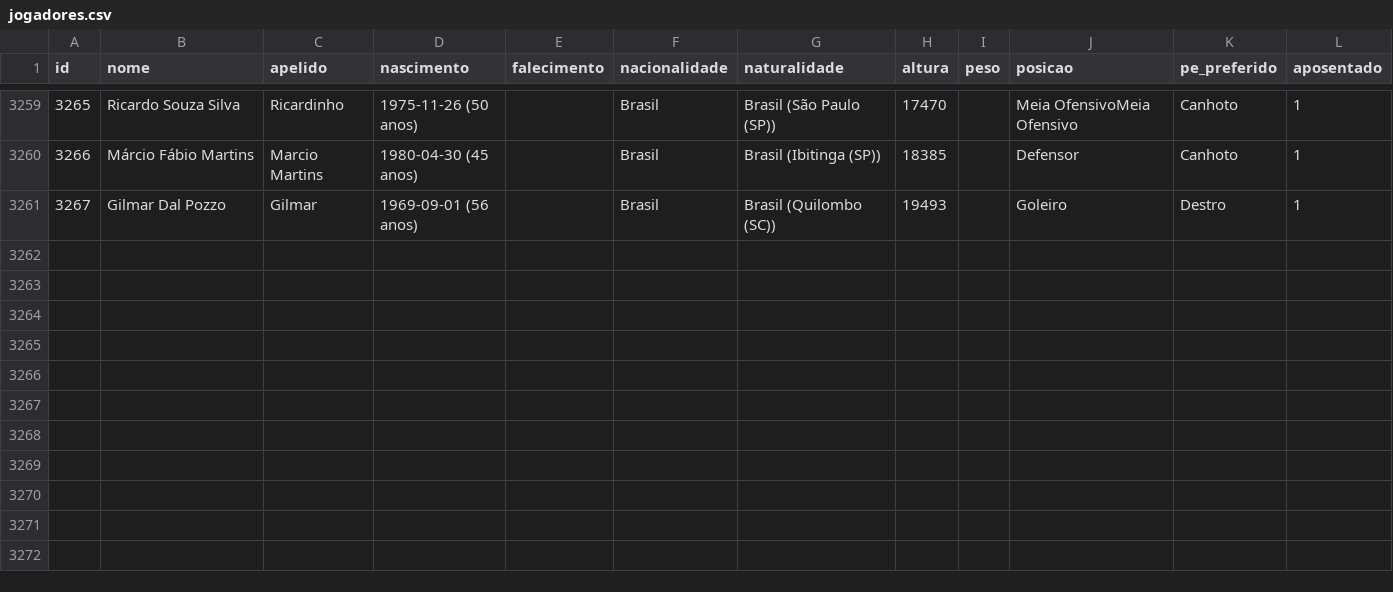
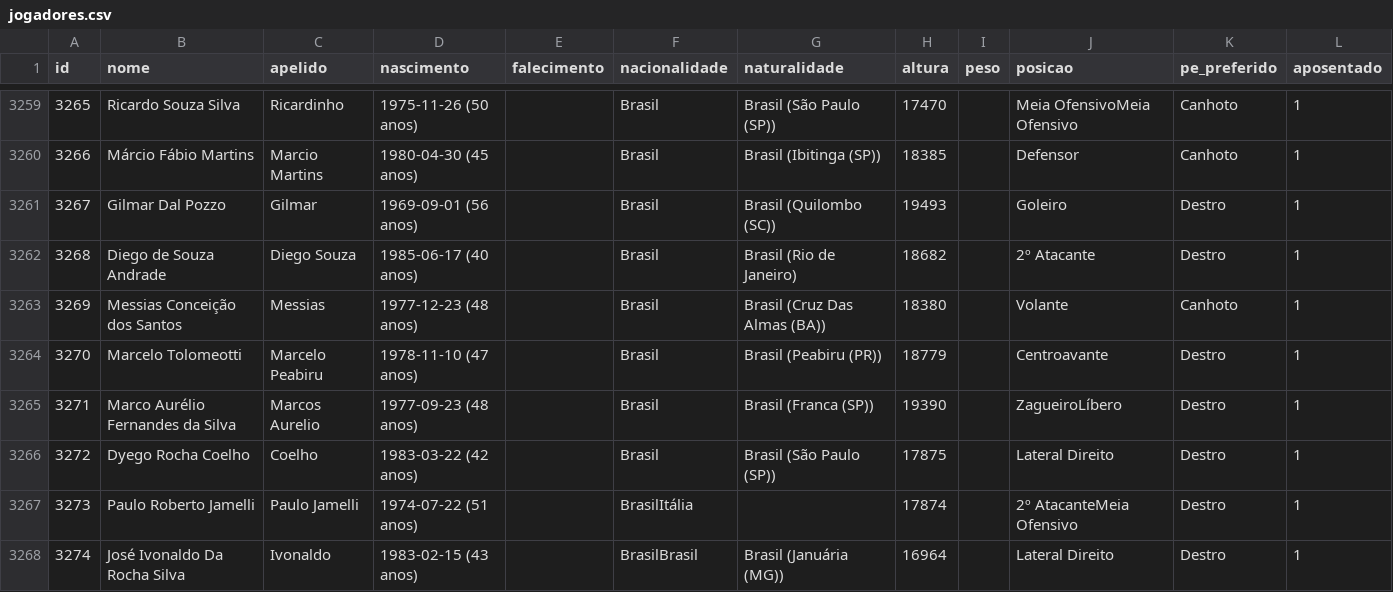
Before and after one commit to shinzatokazuya/kamusari, a CSV file: novo_bd1971_robusto/output_csvs/jogadores.csv, drawn as a sheet; only a part is shown, gaps mark what is left out.

```diff
--- a/novo_bd1971_robusto/output_csvs/jogadores.csv
+++ b/novo_bd1971_robusto/output_csvs/jogadores.csv
@@ -3261 +3261,8 @@ id,nome,apelido,nascimento,falecimento,nacionalidade,naturalidade,altura,peso,po
 3267,Gilmar Dal Pozzo,Gilmar,1969-09-01 (56 anos),,Brasil,Brasil (Quilombo (SC)),19493,,Goleiro,Destro,1
+3268,Diego de Souza Andrade,Diego Souza,1985-06-17 (40 anos),,Brasil,Brasil (Rio de Janeiro),18682,,2º Atacante,Destro,1
+3269,Messias Conceição dos Santos,Messias,1977-12-23 (48 anos),,Brasil,Brasil (Cruz Das Almas (BA)),18380,,Volante,Canhoto,1
+3270,Marcelo Tolomeotti,Marcelo Peabiru,1978-11-10 (47 anos),,Brasil,Brasil (Peabiru (PR)),18779,,Centroavante,Destro,1
+3271,Marco Aurélio Fernandes da Silva,Marcos Aurelio,1977-09-23 (48 anos),,Brasil,Brasil (Franca (SP)),19390,,ZagueiroLíbero,Destro,1
+3272,Dyego Rocha Coelho,Coelho,1983-03-22 (42 anos),,Brasil,Brasil (São Paulo (SP)),17875,,Lateral Direito,Destro,1
+3273,Paulo Roberto Jamelli,Paulo Jamelli,1974-07-22 (51 anos),,BrasilItália,,17874,,2º AtacanteMeia Ofensivo,Destro,1
+3274,José Ivonaldo Da Rocha Silva,Ivonaldo,1983-02-15 (43 anos),,BrasilBrasil,Brasil (Januária (MG)),16964,,Lateral Direito,Destro,1
```
Also changed, not shown: novo_bd1971_robusto/output_csvs/arbitros_em_partida.csv, novo_bd1971_robusto/output_csvs/partidas.csv, 4 other files.
